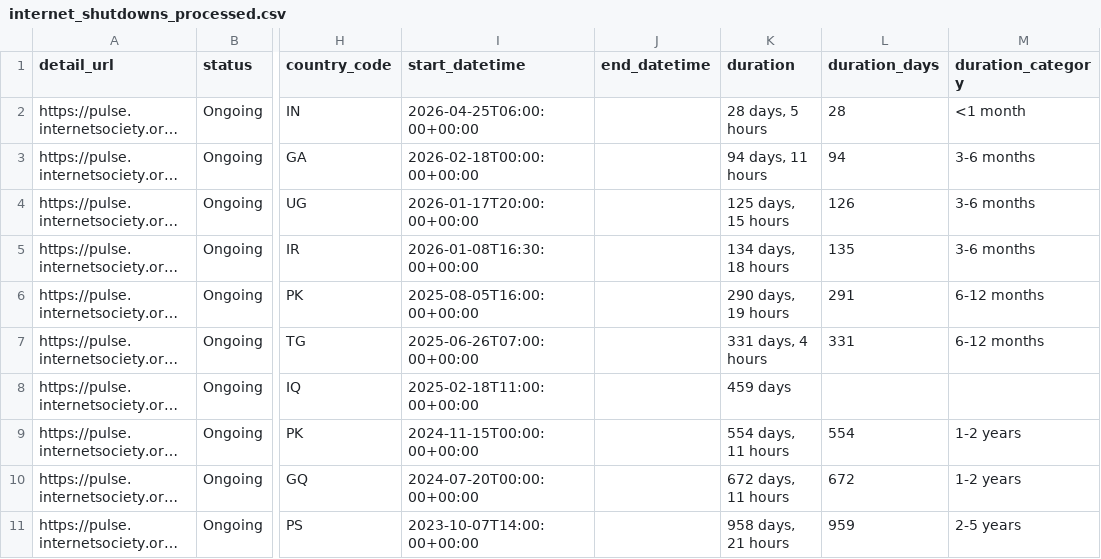
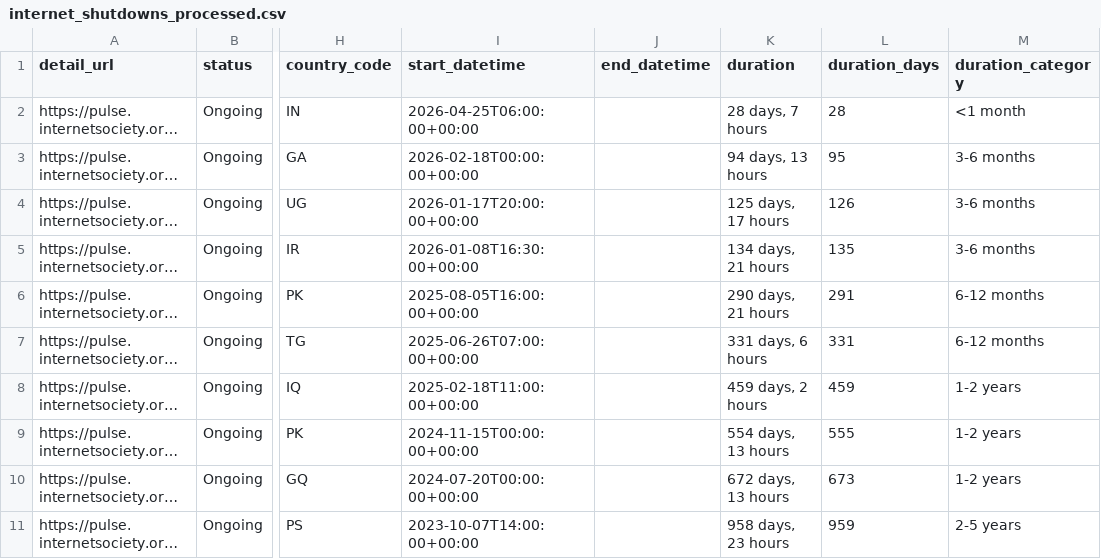
Before and after one commit to ccb2195-ux/Internet-Shutdown-Tracker, a CSV file: internet_shutdowns_processed.csv, drawn as a sheet; only a part is shown, gaps mark what is left out; long unchanged cells end in …; the diff names each change by its address in the sheet, - before the commit and + after, or states it on an @@ line.

```diff
--- a/internet_shutdowns_processed.csv
+++ b/internet_shutdowns_processed.csv
-K2 (duration): 28 days, 5 hours
+K2 (duration): 28 days, 7 hours
-K3 (duration): 94 days, 11 hours
+K3 (duration): 94 days, 13 hours
-L3 (duration_days): 94
+L3 (duration_days): 95
-K4 (duration): 125 days, 15 hours
+K4 (duration): 125 days, 17 hours
-K5 (duration): 134 days, 18 hours
+K5 (duration): 134 days, 21 hours
-K6 (duration): 290 days, 19 hours
+K6 (duration): 290 days, 21 hours
-K7 (duration): 331 days, 4 hours
+K7 (duration): 331 days, 6 hours
-K8 (duration): 459 days
+K8 (duration): 459 days, 2 hours
-L8 (duration_days): (empty)
+L8 (duration_days): 459
-M8 (duration_category): (empty)
+M8 (duration_category): 1-2 years
-K9 (duration): 554 days, 11 hours
+K9 (duration): 554 days, 13 hours
-L9 (duration_days): 554
+L9 (duration_days): 555
-K10 (duration): 672 days, 11 hours
+K10 (duration): 672 days, 13 hours
-L10 (duration_days): 672
+L10 (duration_days): 673
-K11 (duration): 958 days, 21 hours
+K11 (duration): 958 days, 23 hours
```
Also changed, not shown: internet_shutdowns_ongoing.csv.
